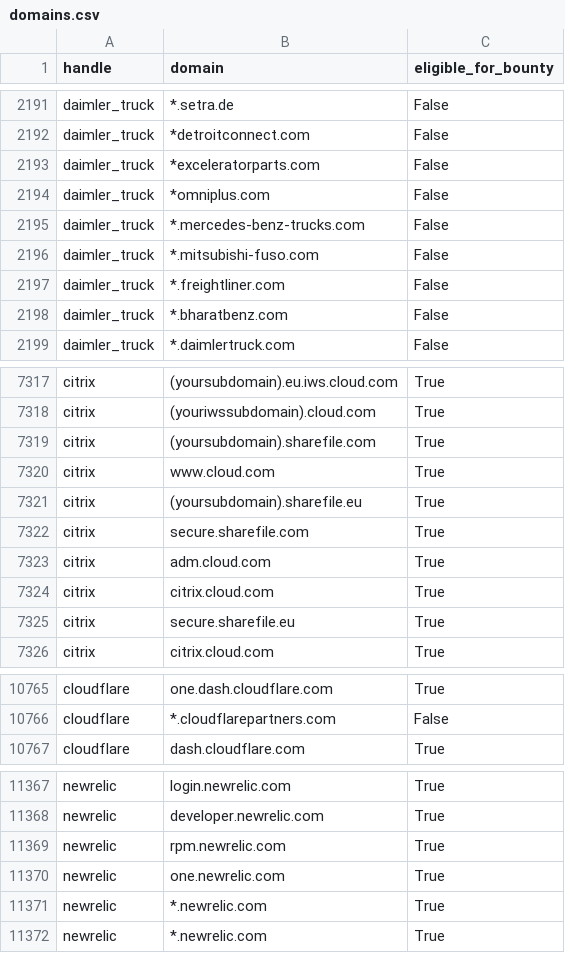
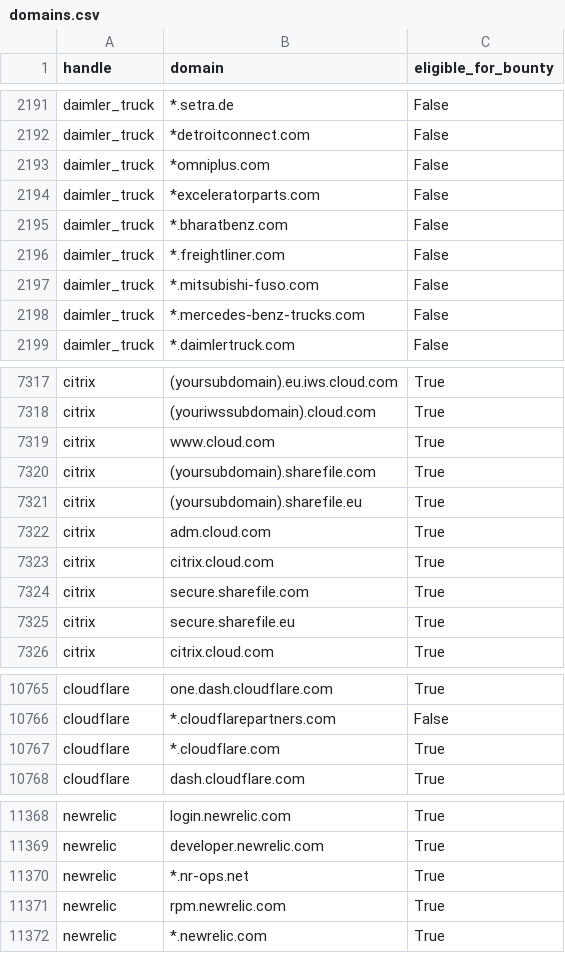
Before and after one commit to zhifana/h1domains, a CSV file: domains.csv, drawn as a sheet; only a part is shown, gaps mark what is left out; the diff covers the shown part only.

```diff
--- a/domains.csv
+++ b/domains.csv
@@ -2192,8 +2192,8 @@ daimler_truck,*.setra.de,False
 daimler_truck,*detroitconnect.com,False
-daimler_truck,*exceleratorparts.com,False
 daimler_truck,*omniplus.com,False
-daimler_truck,*.mercedes-benz-trucks.com,False
-daimler_truck,*.mitsubishi-fuso.com,False
-daimler_truck,*.freightliner.com,False
+daimler_truck,*exceleratorparts.com,False
 daimler_truck,*.bharatbenz.com,False
+daimler_truck,*.freightliner.com,False
+daimler_truck,*.mitsubishi-fuso.com,False
+daimler_truck,*.mercedes-benz-trucks.com,False
 daimler_truck,*.daimlertruck.com,False
@@ -7318,8 +7318,8 @@ citrix,(yoursubdomain).eu.iws.cloud.com,True
 citrix,(youriwssubdomain).cloud.com,True
-citrix,(yoursubdomain).sharefile.com,True
-citrix,www.cloud.com,True
+citrix,www.cloud.com,True
+citrix,(yoursubdomain).sharefile.com,True
 citrix,(yoursubdomain).sharefile.eu,True
-citrix,secure.sharefile.com,True
-citrix,adm.cloud.com,True
-citrix,citrix.cloud.com,True
+citrix,adm.cloud.com,True
+citrix,citrix.cloud.com,True
+citrix,secure.sharefile.com,True
 citrix,secure.sharefile.eu,True
@@ -10766,2 +10766,3 @@ cloudflare,one.dash.cloudflare.com,True
 cloudflare,*.cloudflarepartners.com,False
+cloudflare,*.cloudflare.com,True
 cloudflare,dash.cloudflare.com,True
@@ -11368,5 +11369,4 @@ newrelic,login.newrelic.com,True
 newrelic,developer.newrelic.com,True
+newrelic,*.nr-ops.net,True
 newrelic,rpm.newrelic.com,True
-newrelic,one.newrelic.com,True
-newrelic,*.newrelic.com,True
 newrelic,*.newrelic.com,True
```
Also changed, not shown: 45 moved rows and 8 edited cells elsewhere in this file, 3 other files.
